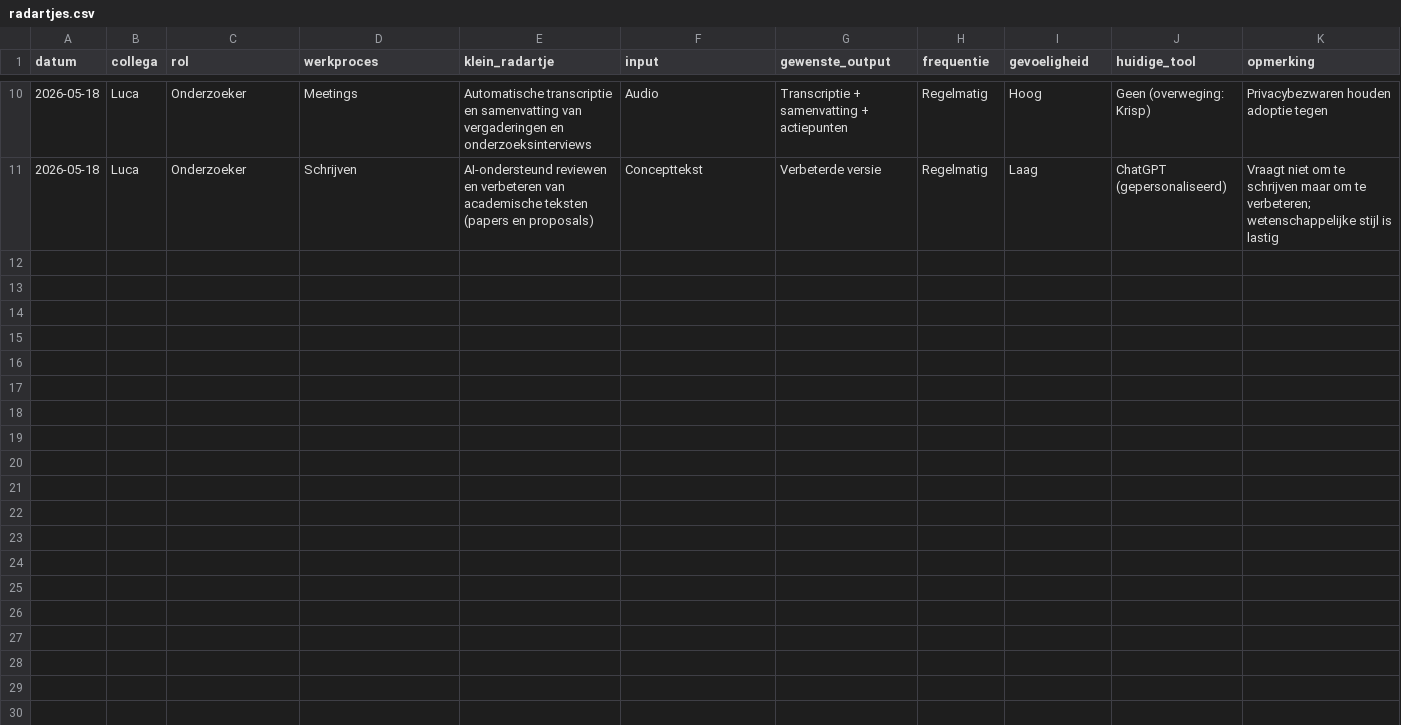
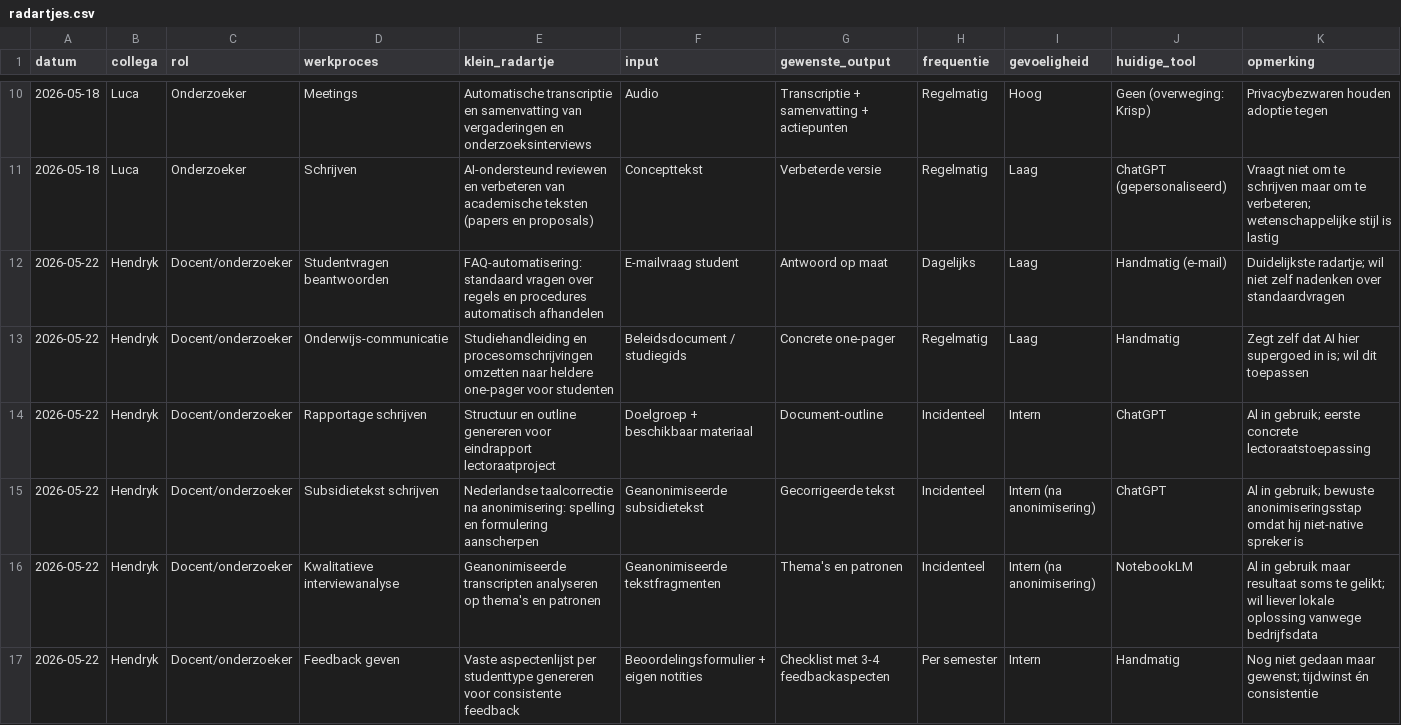
Before and after one commit to Windesheim-A-I-Support/Inventarisatie-kleine-AI-toepassingen-binnen-het-team, a CSV file: data/radartjes.csv, drawn as a sheet; only a part is shown, gaps mark what is left out; the diff names each change by its address in the sheet, - before the commit and + after, or states it on an @@ line.

```diff
--- a/data/radartjes.csv
+++ b/data/radartjes.csv
+row 12: 2026-05-22 | Hendryk | Docent/onderzoeker | Studentvragen beantwoorden | FAQ-automatisering: standaard vragen over regels en procedures automatisch afhandelen | E-mailvraag student | Antwoord op maat | Dagelijks | Laag | Handmatig (e-mail) | Duidelijkste radartje; wil niet zelf nadenken over standaardvragen
+row 13: 2026-05-22 | Hendryk | Docent/onderzoeker | Onderwijs-communicatie | Studiehandleiding en procesomschrijvingen omzetten naar heldere one-pager voor studenten | Beleidsdocument / studiegids | Concrete one-pager | Regelmatig | Laag | Handmatig | Zegt zelf dat AI hier supergoed in is; wil dit toepassen
+row 14: 2026-05-22 | Hendryk | Docent/onderzoeker | Rapportage schrijven | Structuur en outline genereren voor eindrapport lectoraatproject | Doelgroep + beschikbaar materiaal | Document-outline | Incidenteel | Intern | ChatGPT | Al in gebruik; eerste concrete lectoraatstoepassing
+row 15: 2026-05-22 | Hendryk | Docent/onderzoeker | Subsidietekst schrijven | Nederlandse taalcorrectie na anonimisering: spelling en formulering aanscherpen | Geanonimiseerde subsidietekst | Gecorrigeerde tekst | Incidenteel | Intern (na anonimisering) | ChatGPT | Al in gebruik; bewuste anonimiseringsstap omdat hij niet-native spreker is
+row 16: 2026-05-22 | Hendryk | Docent/onderzoeker | Kwalitatieve interviewanalyse | Geanonimiseerde transcripten analyseren op thema's en patronen | Geanonimiseerde tekstfragmenten | Thema's en patronen | Incidenteel | Intern (na anonimisering) | NotebookLM | Al in gebruik maar resultaat soms te gelikt; wil liever lokale oplossing vanwege bedrijfsdata
+row 17: 2026-05-22 | Hendryk | Docent/onderzoeker | Feedback geven | Vaste aspectenlijst per studenttype genereren voor consistente feedback | Beoordelingsformulier + eigen notities | Checklist met 3-4 feedbackaspecten | Per semester | Intern | Handmatig | Nog niet gedaan maar gewenst; tijdwinst én consistentie
```
Also changed, not shown: data/tools-in-gebruik.csv, data/tools-longlist.csv, 5 other files.
